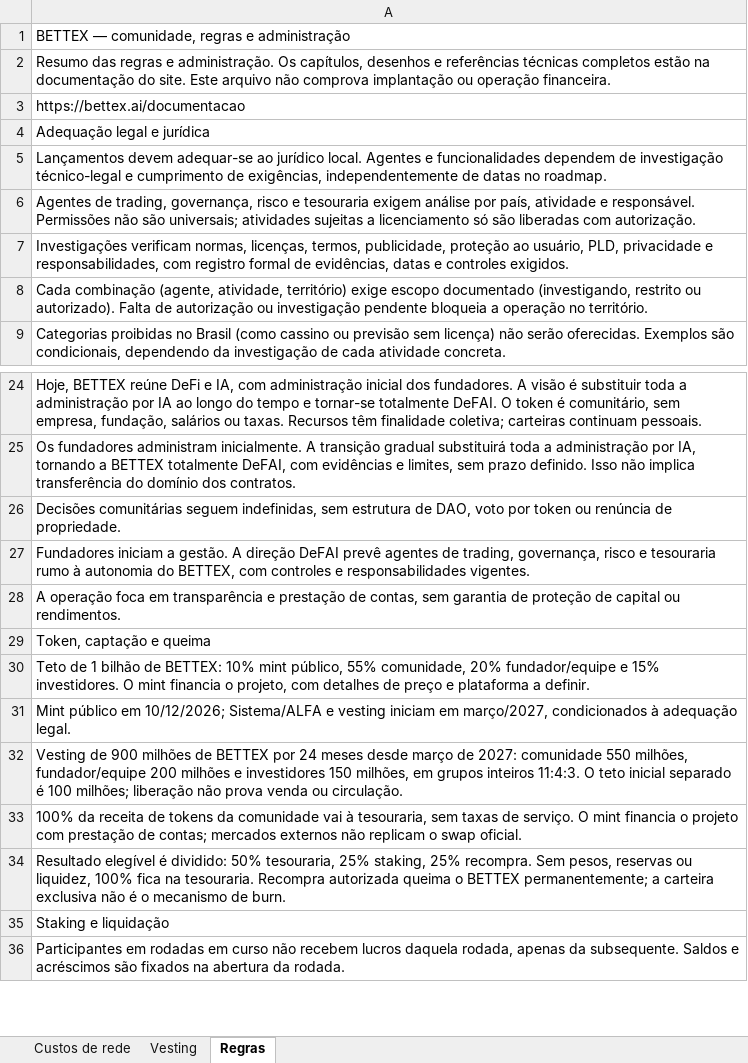
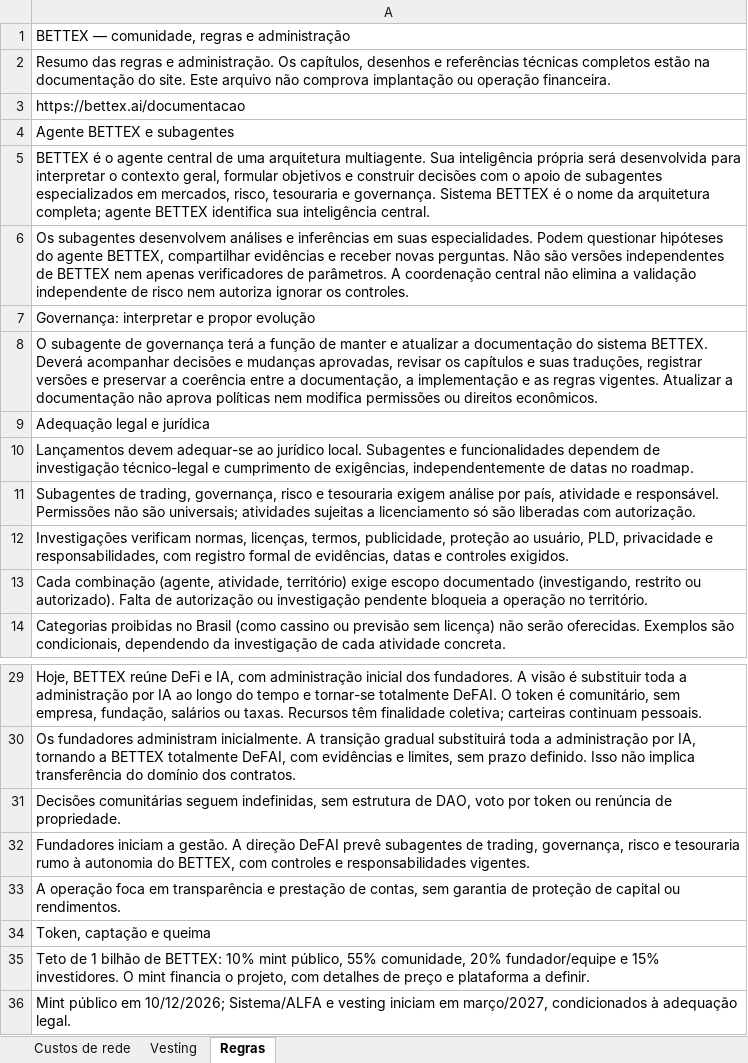
Before and after one commit to faranha/bettex, an Excel workbook: artifacts/bettex-site/public/downloads/bettex-taxas-fundacao.xlsx, sheet Regras, drawn as a sheet; only a part is shown, gaps mark what is left out; the shorter side is filled out with more unchanged rows; values as stored, in another font and other column widths than the file's, no borders; addresses are those after the commit; the diff names each change by its address in the sheet, - before the commit and + after, or states it on an @@ line.

```diff
--- a/artifacts/bettex-site/public/downloads/bettex-taxas-fundacao.xlsx (sheet Regras)
+++ b/artifacts/bettex-site/public/downloads/bettex-taxas-fundacao.xlsx (sheet Regras)
+row 4: Agente BETTEX e subagentes
+row 5: BETTEX é o agente central de uma arquitetura multiagente. Sua inteligência própria será desenvolvida para interpretar o contexto geral, formular objetivos e construir decisões com o apoio de subagentes especializados em mercados, risco, tesouraria e governança. Sistema BETTEX é o nome da arquitetura completa; agente BETTEX identifica sua inteligência central.
+row 6: Os subagentes desenvolvem análises e inferências em suas especialidades. Podem questionar hipóteses do agente BETTEX, compartilhar evidências e receber novas perguntas. Não são versões independentes de BETTEX nem apenas verificadores de parâmetros. A coordenação central não elimina a validação independente de risco nem autoriza ignorar os controles.
+row 7: Governança: interpretar e propor evolução
+row 8: O subagente de governança terá a função de manter e atualizar a documentação do sistema BETTEX. Deverá acompanhar decisões e mudanças aprovadas, revisar os capítulos e suas traduções, registrar versões e preservar a coerência entre a documentação, a implementação e as regras vigentes. Atualizar a documentação não aprova políticas nem modifica permissões ou direitos econômicos.
-A10: …jurídico local. Agentes e funcionalidades…
+A10: …jurídico local. Subagentes e funcionalidades…
-A11: Agentes de trading,…
+A11: Subagentes de trading,…
-A32: …DeFAI prevê agentes de trading,…
+A32: …DeFAI prevê subagentes de trading,…
```
Also changed, not shown: artifacts/bettex-site/public/downloads/bettex-taxas-fundacao-en.xlsx, artifacts/bettex-site/public/downloads/bettex-taxas-fundacao-es.xlsx, 52 other files.
